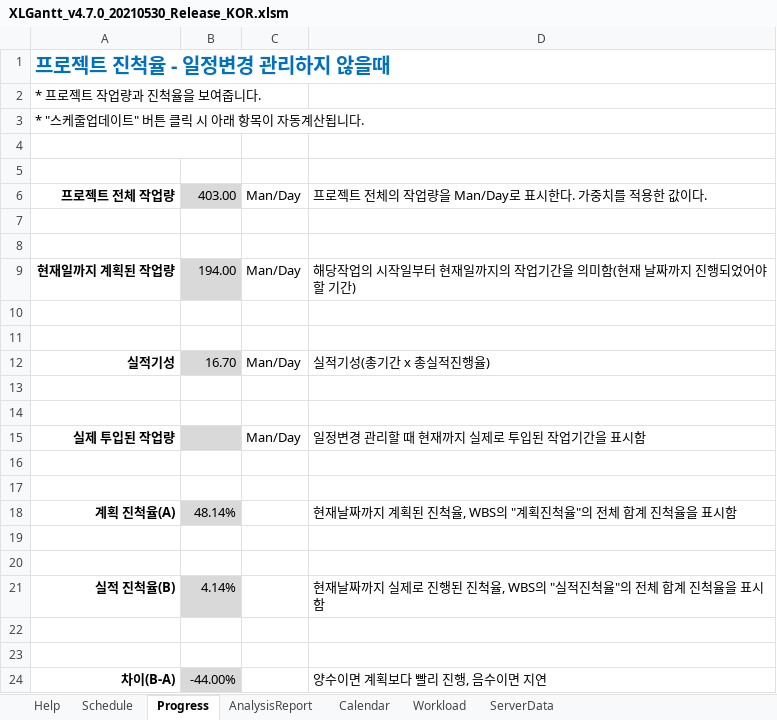
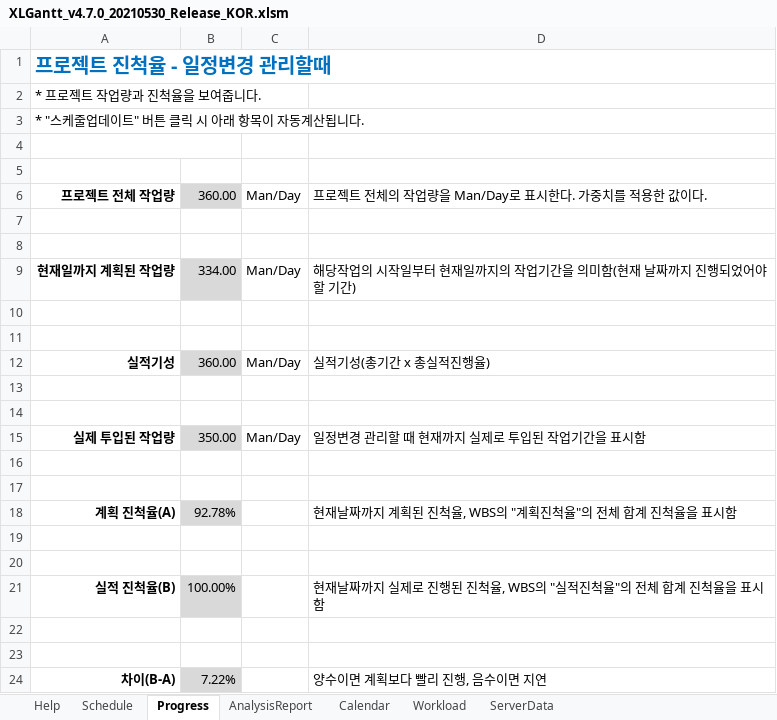
Before and after one commit to Ukjang/Mulcam_SEMI_PJT, an Excel workbook: XLGantt_v4.7.0_20210530_Release_KOR.xlsm, sheet Progress, drawn as a sheet; values as stored, in another font and other column widths than the file's, no borders; conditional formats not drawn; the diff names each change by its address in the sheet, - before the commit and + after, or states it on an @@ line.

```diff
--- a/XLGantt_v4.7.0_20210530_Release_KOR.xlsm (sheet Progress)
+++ b/XLGantt_v4.7.0_20210530_Release_KOR.xlsm (sheet Progress)
-A1: 프로젝트 진척율 - 일정변경 관리하지 않을때
+A1: 프로젝트 진척율 - 일정변경 관리할때
-B6: 403.00
+B6: 360.00
-B9: 194.00
+B9: 334.00
-B12: 16.70
+B12: 360.00
-B15: (empty)
+B15: 350.00
-B18: 48.14%
+B18: 92.78%
-B21: 4.14%
+B21: 100.00%
-B24: -44.00%
+B24: 7.22%
```
Also changed, not shown: sheet Schedule, formulas that keep their value, hidden cells, charts or pictures.
